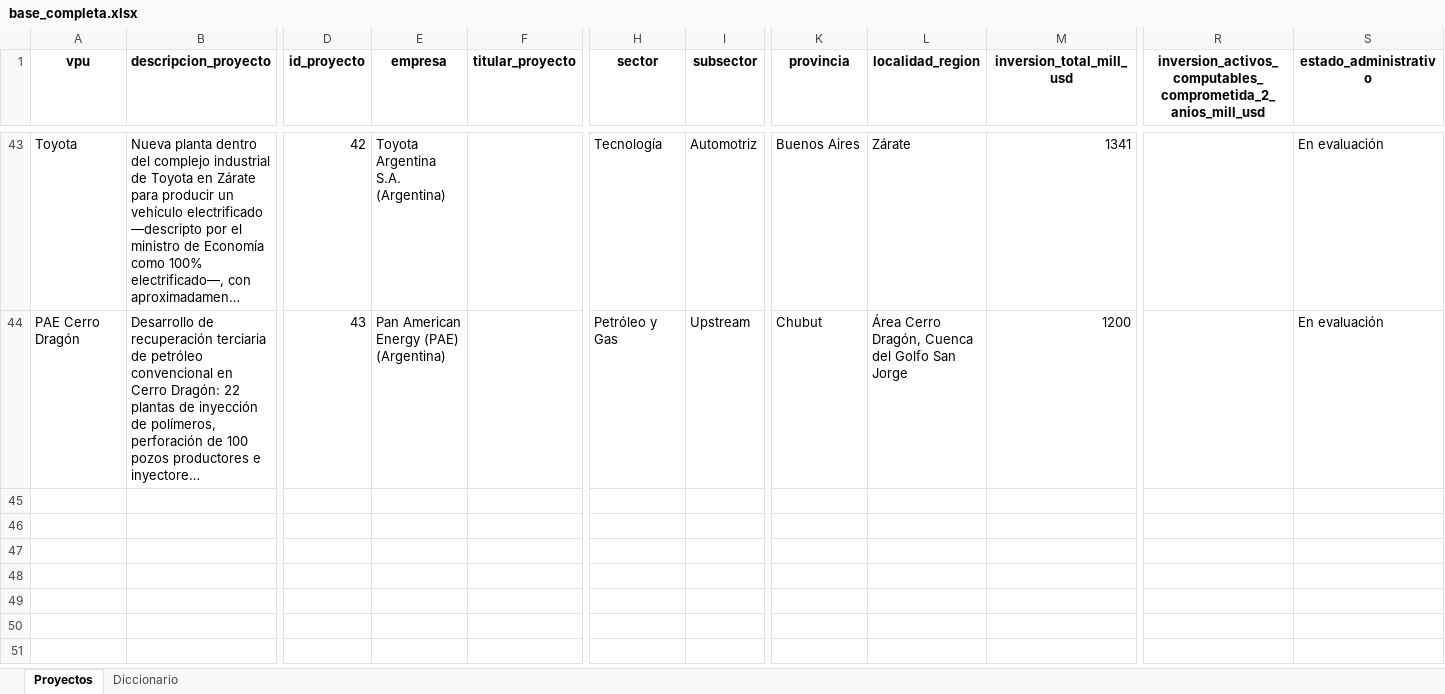
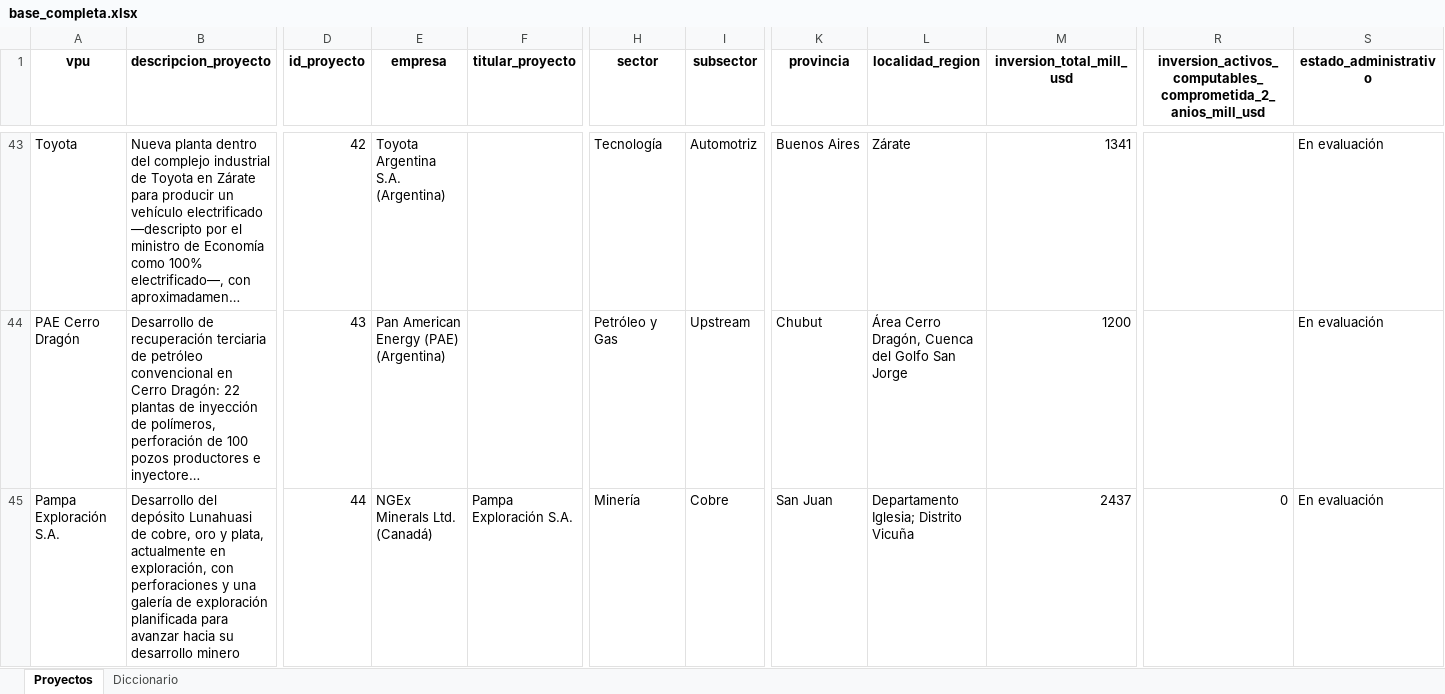
Before and after one commit to monitor-rigi-desip-iiep/RIGI, an Excel workbook: downloads/base_completa.xlsx, sheet Proyectos, drawn as a sheet; only a part is shown, gaps mark what is left out; long unchanged cells end in …; values as stored, in another font and other column widths than the file's, no borders; rows hold the shown columns only; the diff names each change by its address in the sheet, - before the commit and + after, or states it on an @@ line.

```diff
--- a/downloads/base_completa.xlsx (sheet Proyectos)
+++ b/downloads/base_completa.xlsx (sheet Proyectos)
+row 45: Pampa Exploración S.A. | Desarrollo del depósito Lunahuasi de cobre, oro y plata, actualmente en exploración, con perforaciones y una galería de exploración planificada para avanzar hacia su desarrollo minero | 44 | NGEx Minerals Ltd. (Canadá) | Pampa Exploración S.A. | Minería | Cobre | San Juan | Departamento Iglesia; Distrito Vicuña | 2437 | 0 | En evaluación
```
Also changed, not shown: data/RIGI_tracker_data_final_con_proyectos_integrados.xlsx, downloads/base_interactiva_aprobados.xlsx, 3 other files.
